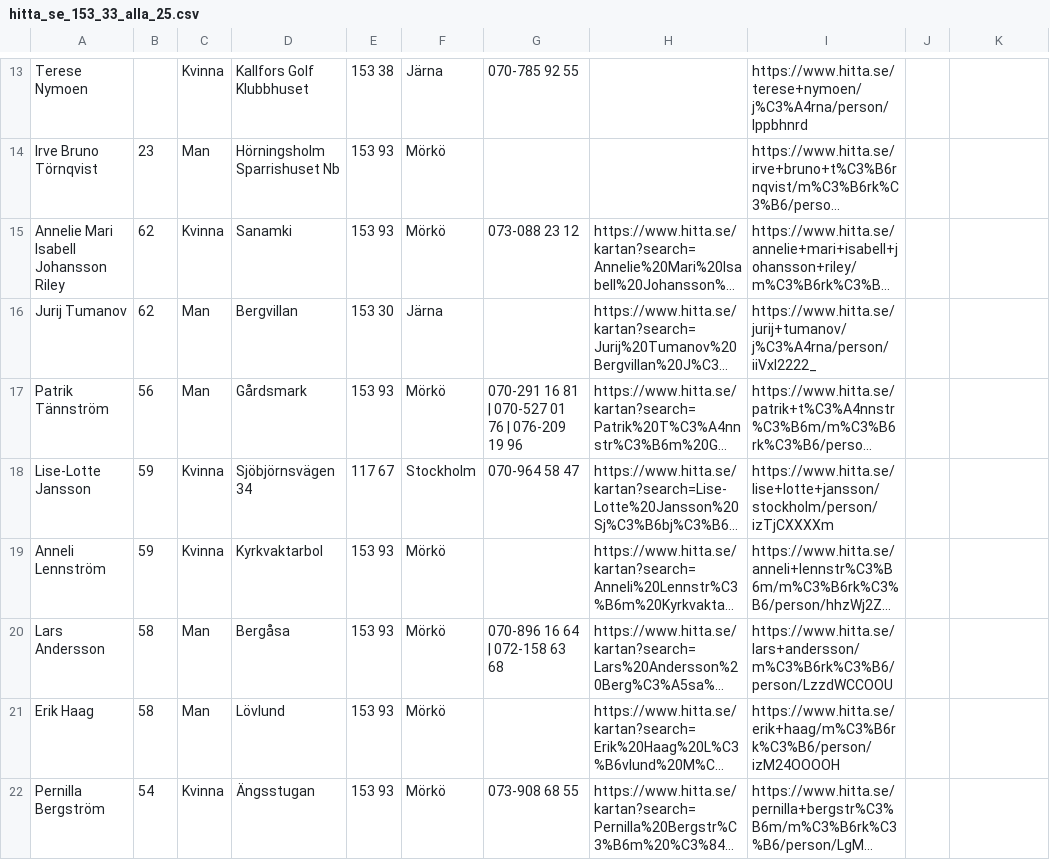
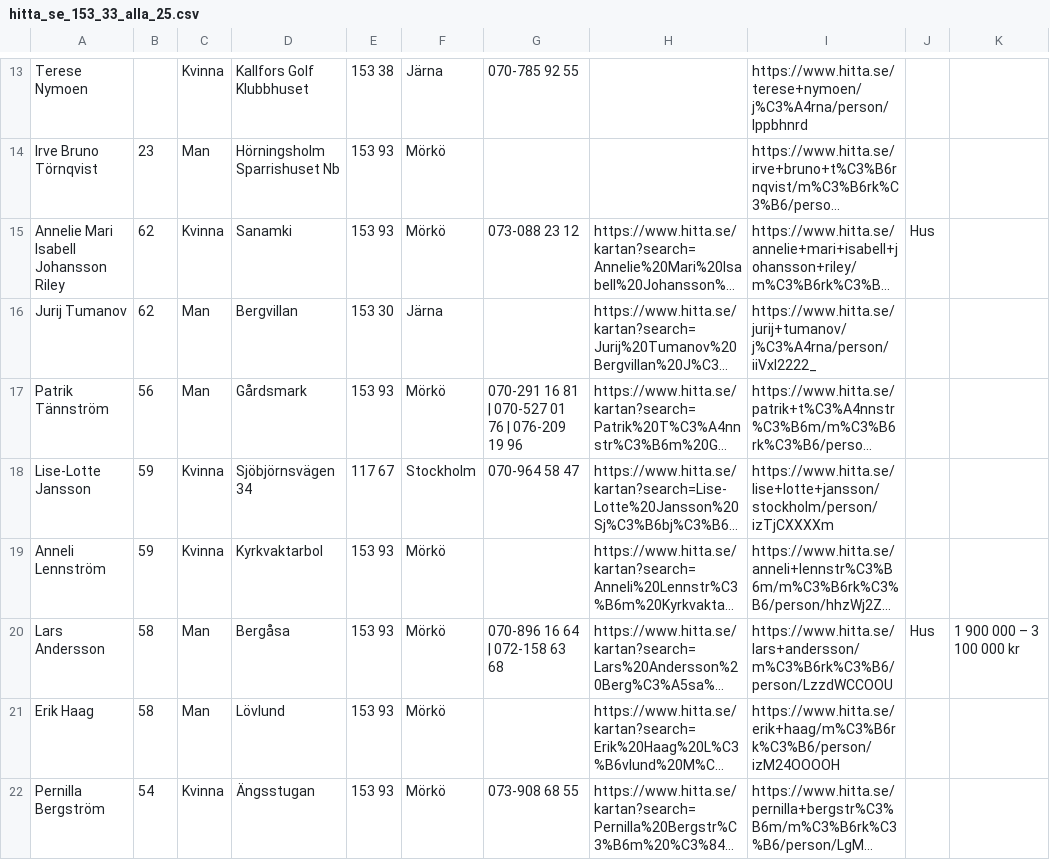
Before and after one commit to blhk0532/swe-oso-app, a CSV file: scripts/data/hitta_se_153_33_alla_25.csv, drawn as a sheet; only a part is shown, gaps mark what is left out; long unchanged cells end in …; the diff names each change by its address in the sheet, - before the commit and + after, or states it on an @@ line.

```diff
--- a/scripts/data/hitta_se_153_33_alla_25.csv
+++ b/scripts/data/hitta_se_153_33_alla_25.csv
-J15: (empty)
+J15: Hus
-J20: (empty)
+J20: Hus
-K20: (empty)
+K20: 1 900 000 – 3 100 000 kr
```
Also changed, not shown: scripts/data/hitta_se_153_32_visa_10.csv, scripts/data/hitta_se_153_33_visa_13.csv, 46 other files.
